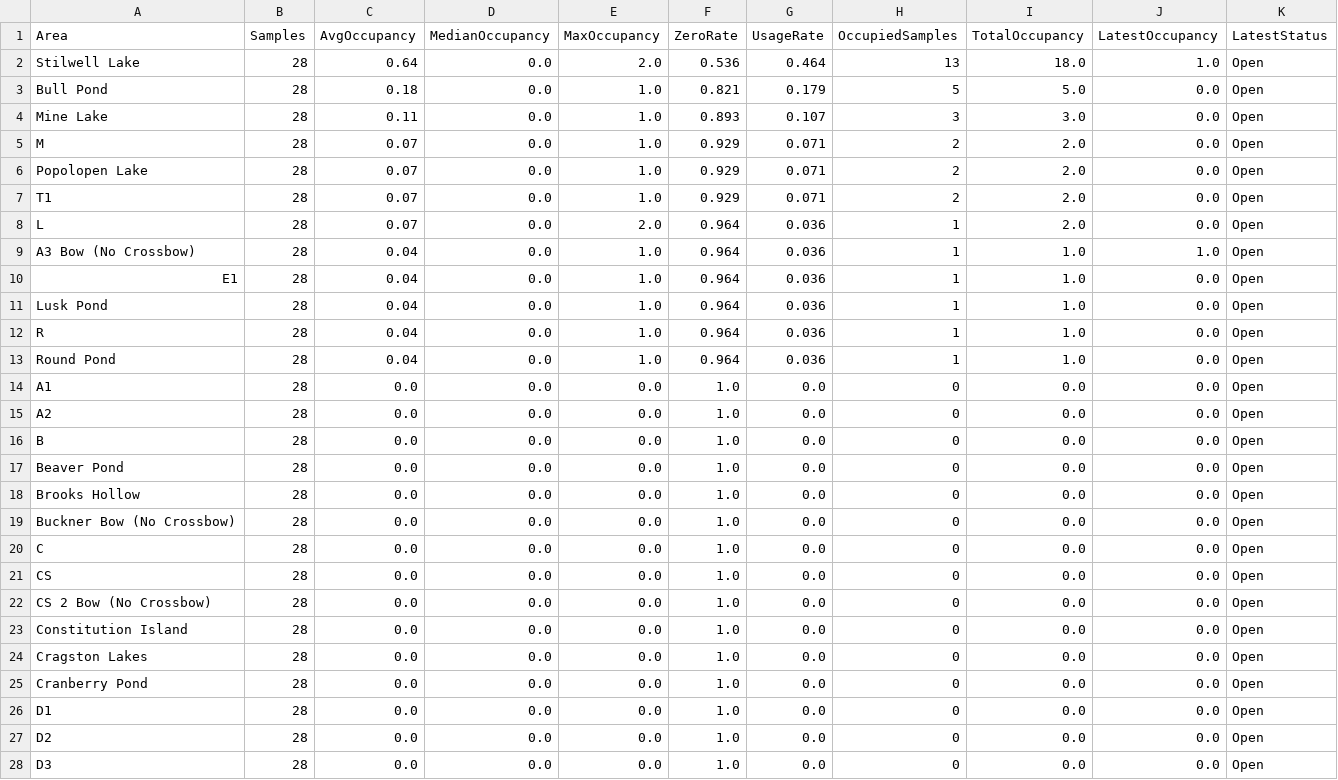
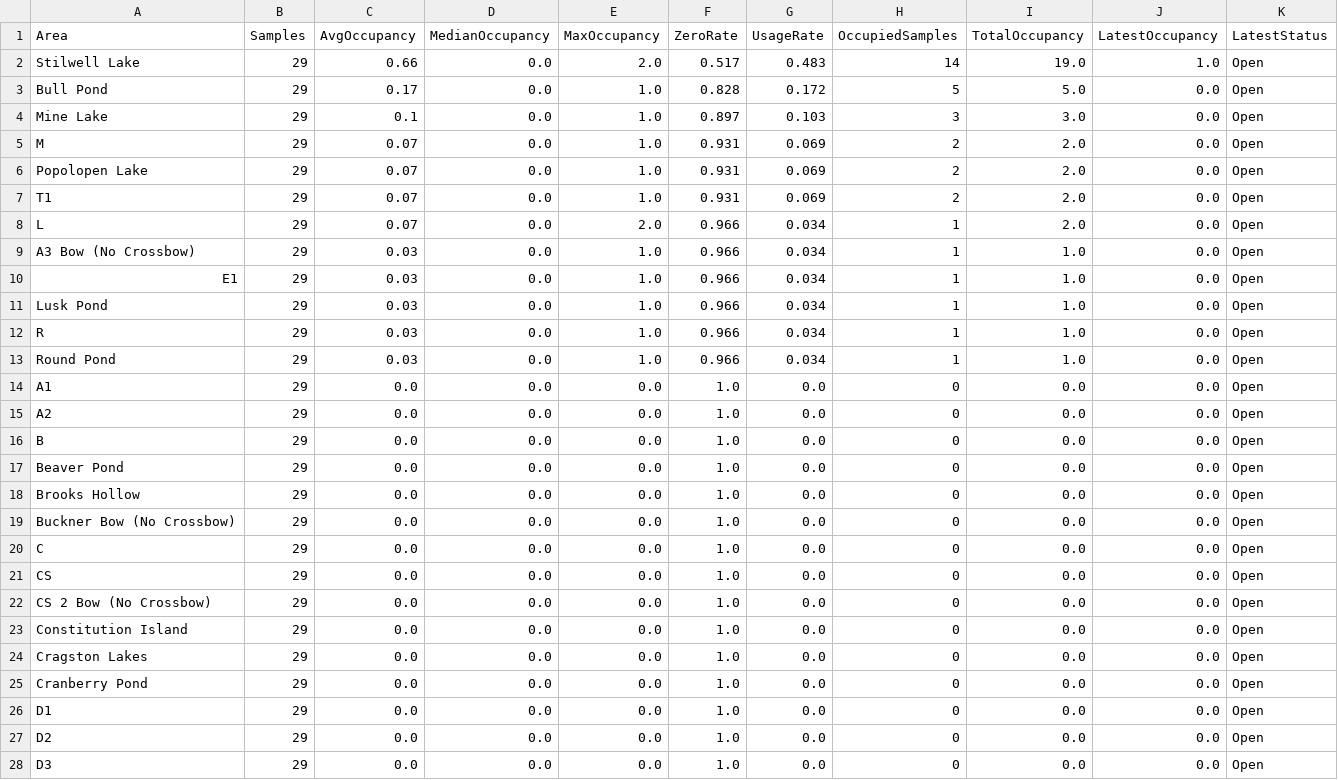
Before and after one commit to devoncal77/isportsman-occupancy-agent, a CSV file: area_summary.csv, drawn as a sheet; only a part is shown; the diff covers the shown part only.

```diff
--- a/area_summary.csv
+++ b/area_summary.csv
@@ -1,28 +1,28 @@
 Area,Samples,AvgOccupancy,MedianOccupancy,MaxOccupancy,ZeroRate,UsageRate,OccupiedSamples,TotalOccupancy,LatestOccupancy,LatestStatus
-Stilwell Lake,28,0.64,0.0,2.0,0.536,0.464,13,18.0,1.0,Open
-Bull Pond,28,0.18,0.0,1.0,0.821,0.179,5,5.0,0.0,Open
-Mine Lake,28,0.11,0.0,1.0,0.893,0.107,3,3.0,0.0,Open
-M,28,0.07,0.0,1.0,0.929,0.071,2,2.0,0.0,Open
-Popolopen Lake,28,0.07,0.0,1.0,0.929,0.071,2,2.0,0.0,Open
-T1,28,0.07,0.0,1.0,0.929,0.071,2,2.0,0.0,Open
-L,28,0.07,0.0,2.0,0.964,0.036,1,2.0,0.0,Open
-A3 Bow (No Crossbow),28,0.04,0.0,1.0,0.964,0.036,1,1.0,1.0,Open
-E1,28,0.04,0.0,1.0,0.964,0.036,1,1.0,0.0,Open
-Lusk Pond,28,0.04,0.0,1.0,0.964,0.036,1,1.0,0.0,Open
-R,28,0.04,0.0,1.0,0.964,0.036,1,1.0,0.0,Open
-Round Pond,28,0.04,0.0,1.0,0.964,0.036,1,1.0,0.0,Open
-A1,28,0.0,0.0,0.0,1.0,0.0,0,0.0,0.0,Open
-A2,28,0.0,0.0,0.0,1.0,0.0,0,0.0,0.0,Open
-B,28,0.0,0.0,0.0,1.0,0.0,0,0.0,0.0,Open
-Beaver Pond,28,0.0,0.0,0.0,1.0,0.0,0,0.0,0.0,Open
-Brooks Hollow,28,0.0,0.0,0.0,1.0,0.0,0,0.0,0.0,Open
-Buckner Bow (No Crossbow),28,0.0,0.0,0.0,1.0,0.0,0,0.0,0.0,Open
-C,28,0.0,0.0,0.0,1.0,0.0,0,0.0,0.0,Open
-CS,28,0.0,0.0,0.0,1.0,0.0,0,0.0,0.0,Open
-CS 2 Bow (No Crossbow),28,0.0,0.0,0.0,1.0,0.0,0,0.0,0.0,Open
-Constitution Island,28,0.0,0.0,0.0,1.0,0.0,0,0.0,0.0,Open
-Cragston Lakes,28,0.0,0.0,0.0,1.0,0.0,0,0.0,0.0,Open
-Cranberry Pond,28,0.0,0.0,0.0,1.0,0.0,0,0.0,0.0,Open
-D1,28,0.0,0.0,0.0,1.0,0.0,0,0.0,0.0,Open
-D2,28,0.0,0.0,0.0,1.0,0.0,0,0.0,0.0,Open
-D3,28,0.0,0.0,0.0,1.0,0.0,0,0.0,0.0,Open
+Stilwell Lake,29,0.66,0.0,2.0,0.517,0.483,14,19.0,1.0,Open
+Bull Pond,29,0.17,0.0,1.0,0.828,0.172,5,5.0,0.0,Open
+Mine Lake,29,0.1,0.0,1.0,0.897,0.103,3,3.0,0.0,Open
+M,29,0.07,0.0,1.0,0.931,0.069,2,2.0,0.0,Open
+Popolopen Lake,29,0.07,0.0,1.0,0.931,0.069,2,2.0,0.0,Open
+T1,29,0.07,0.0,1.0,0.931,0.069,2,2.0,0.0,Open
+L,29,0.07,0.0,2.0,0.966,0.034,1,2.0,0.0,Open
+A3 Bow (No Crossbow),29,0.03,0.0,1.0,0.966,0.034,1,1.0,0.0,Open
+E1,29,0.03,0.0,1.0,0.966,0.034,1,1.0,0.0,Open
+Lusk Pond,29,0.03,0.0,1.0,0.966,0.034,1,1.0,0.0,Open
+R,29,0.03,0.0,1.0,0.966,0.034,1,1.0,0.0,Open
+Round Pond,29,0.03,0.0,1.0,0.966,0.034,1,1.0,0.0,Open
+A1,29,0.0,0.0,0.0,1.0,0.0,0,0.0,0.0,Open
+A2,29,0.0,0.0,0.0,1.0,0.0,0,0.0,0.0,Open
+B,29,0.0,0.0,0.0,1.0,0.0,0,0.0,0.0,Open
+Beaver Pond,29,0.0,0.0,0.0,1.0,0.0,0,0.0,0.0,Open
+Brooks Hollow,29,0.0,0.0,0.0,1.0,0.0,0,0.0,0.0,Open
+Buckner Bow (No Crossbow),29,0.0,0.0,0.0,1.0,0.0,0,0.0,0.0,Open
+C,29,0.0,0.0,0.0,1.0,0.0,0,0.0,0.0,Open
+CS,29,0.0,0.0,0.0,1.0,0.0,0,0.0,0.0,Open
+CS 2 Bow (No Crossbow),29,0.0,0.0,0.0,1.0,0.0,0,0.0,0.0,Open
+Constitution Island,29,0.0,0.0,0.0,1.0,0.0,0,0.0,0.0,Open
+Cragston Lakes,29,0.0,0.0,0.0,1.0,0.0,0,0.0,0.0,Open
+Cranberry Pond,29,0.0,0.0,0.0,1.0,0.0,0,0.0,0.0,Open
+D1,29,0.0,0.0,0.0,1.0,0.0,0,0.0,0.0,Open
+D2,29,0.0,0.0,0.0,1.0,0.0,0,0.0,0.0,Open
+D3,29,0.0,0.0,0.0,1.0,0.0,0,0.0,0.0,Open
```
Also changed, not shown: 39 edited cells elsewhere in this file, latest_snapshot.csv, 2 other files.
